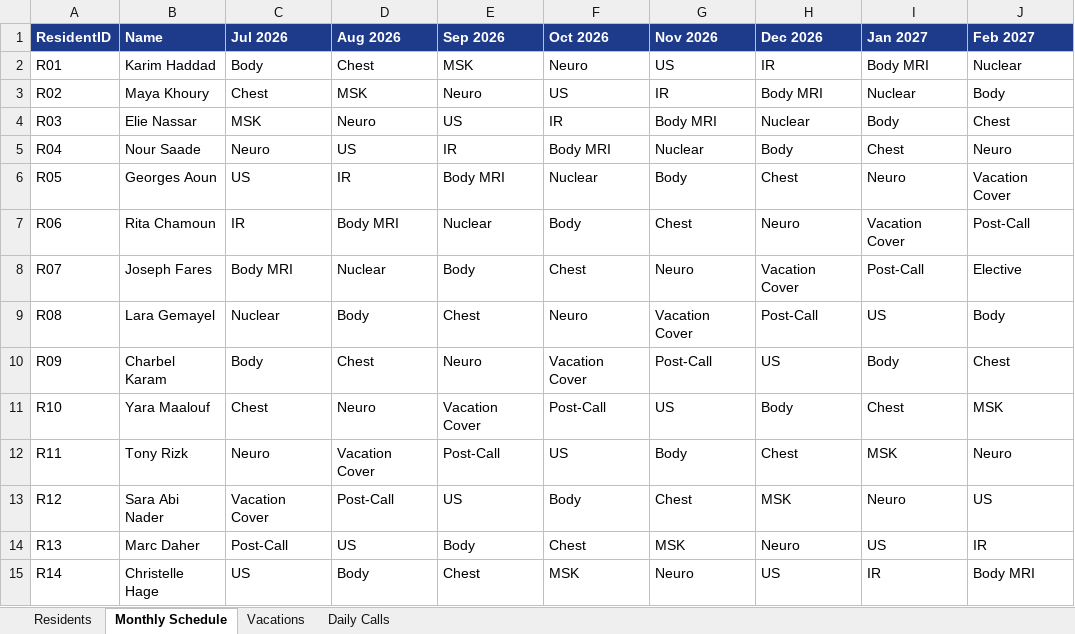
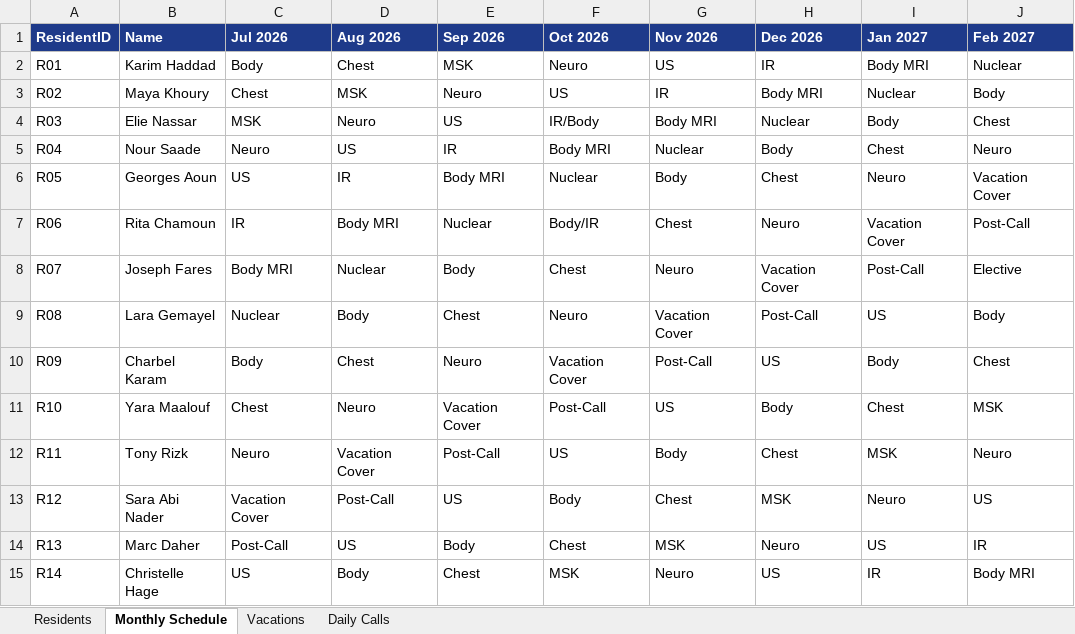
Before and after one commit to Tarhinirad/SGHRad, an Excel workbook: templates/SGUMC_Radiology_Schedule_Sample.xlsx, sheet Monthly Schedule, drawn as a sheet; only a part is shown; values as stored, in another font and other column widths than the file's, no borders; the diff names each change by its address in the sheet, - before the commit and + after, or states it on an @@ line.

```diff
--- a/templates/SGUMC_Radiology_Schedule_Sample.xlsx (sheet Monthly Schedule)
+++ b/templates/SGUMC_Radiology_Schedule_Sample.xlsx (sheet Monthly Schedule)
-F4 (Oct 2026): IR
+F4 (Oct 2026): IR/Body
-F7 (Oct 2026): Body
+F7 (Oct 2026): Body/IR
```
Also changed, not shown: templates/SGUMC_Radiology_Schedule_Template.xlsx, 13 other files.
